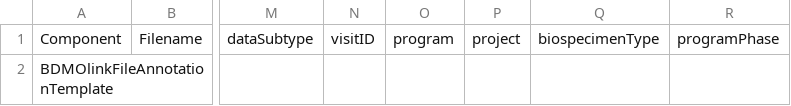
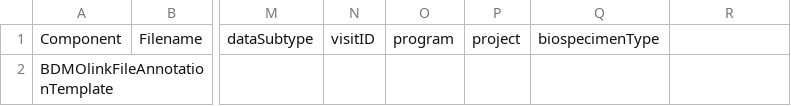
Before and after one commit to ARK-Portal/data_model, a CSV file: model_templates/ark.BDMOlinkFileAnnotationTemplate.csv, drawn as a sheet; only a part is shown, gaps mark what is left out; the diff names each change by its address in the sheet, - before the commit and + after, or states it on an @@ line.

```diff
--- a/model_templates/ark.BDMOlinkFileAnnotationTemplate.csv
+++ b/model_templates/ark.BDMOlinkFileAnnotationTemplate.csv
-R1: programPhase
+R1: (empty)
```
Also changed, not shown: model_contexts/biospecimen/ark.biospecimen_model.csv, model_contexts/fastq/ark.fastq_model.csv, 22 other files.
